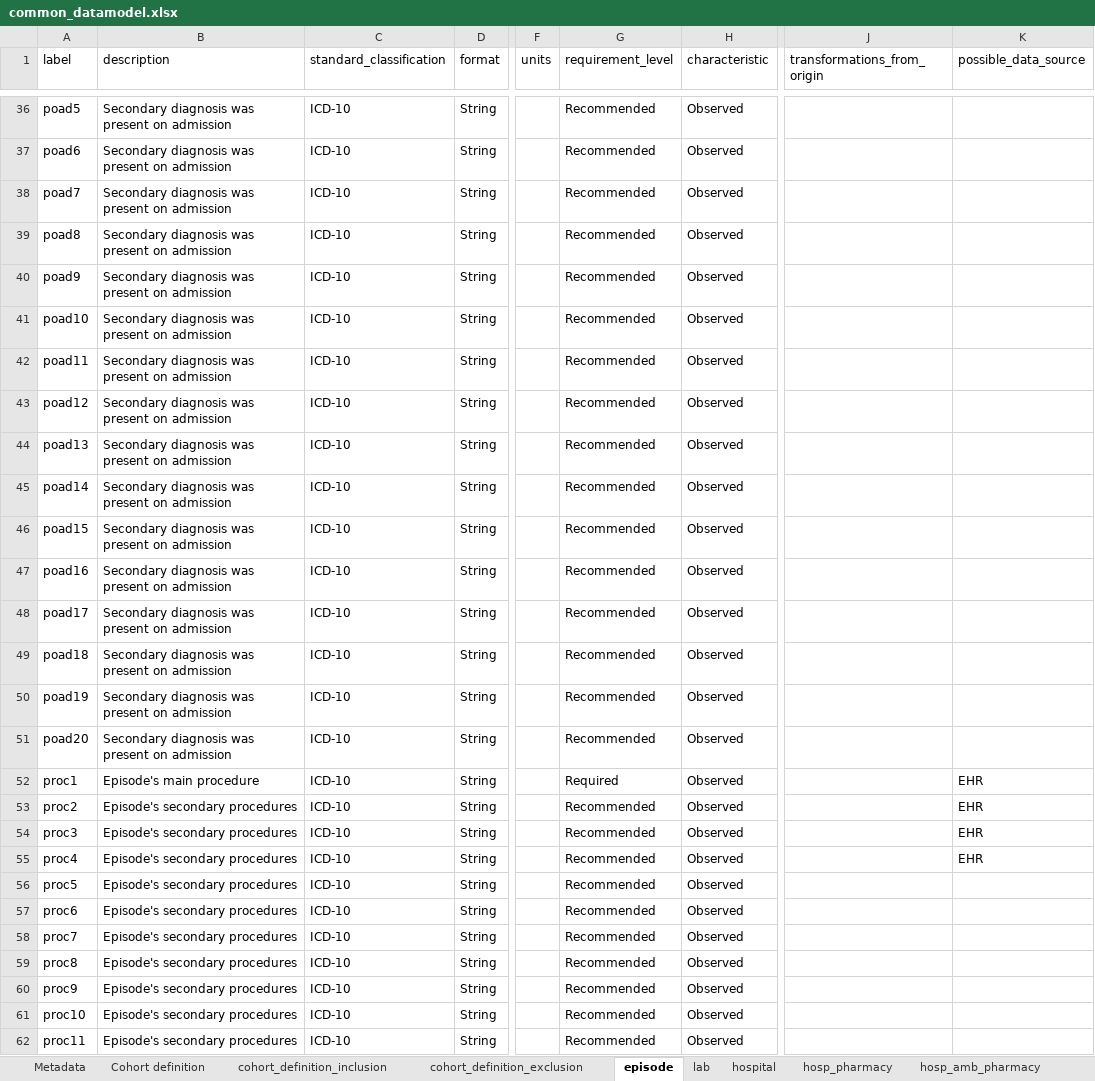
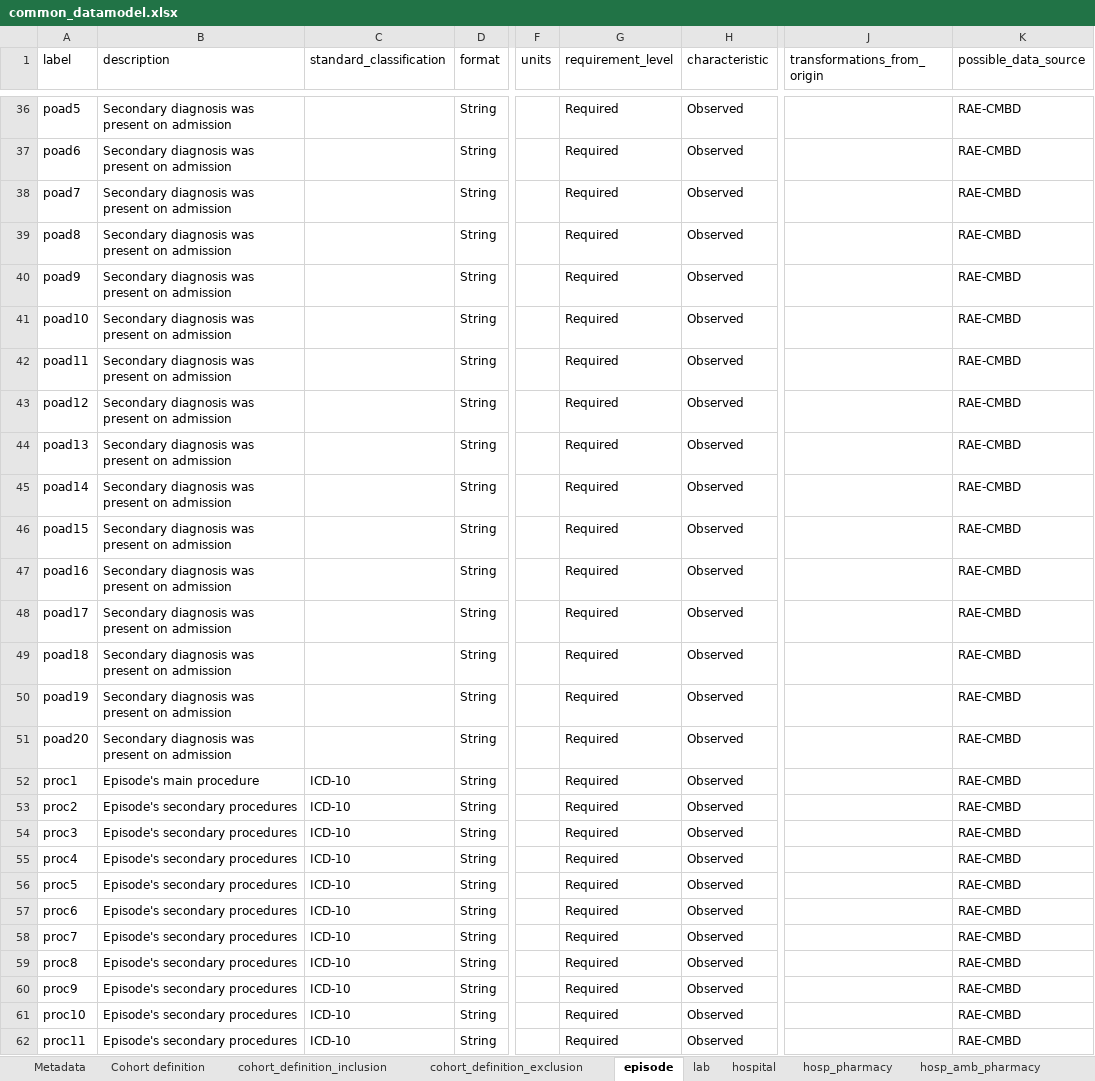
Before and after one commit to cienciadedatosysalud/MAPBM, an Excel workbook: docs/CDM/common_datamodel.xlsx, sheet episode, drawn as a sheet; only a part is shown, gaps mark what is left out; values as stored, in another font and other column widths than the file's, no borders; the diff covers the shown part only; the diff names each change by its address in the sheet, - before the commit and + after, or states it on an @@ line.

```diff
--- a/docs/CDM/common_datamodel.xlsx (sheet episode)
+++ b/docs/CDM/common_datamodel.xlsx (sheet episode)
-C36:C51 (standard_classification): ICD-10
+C36:C51 (standard_classification): (empty)
-G36:G51 (requirement_level): Recommended
+G36:G51 (requirement_level): Required
-K36:K51 (possible_data_source): (empty)
+K36:K51 (possible_data_source): RAE-CMBD
-K52:K55 (possible_data_source): EHR
+K52:K55 (possible_data_source): RAE-CMBD
-G53:G62 (requirement_level): Recommended
+G53:G62 (requirement_level): Required
-K56:K62 (possible_data_source): (empty)
+K56:K62 (possible_data_source): RAE-CMBD
```
Also changed, not shown: 84 edited cells elsewhere in this sheet, sheet amb_pharmacy, sheet lab, sheet hosp_amb_pharmacy, sheet hosp_pharmacy, sheet transfusion.
